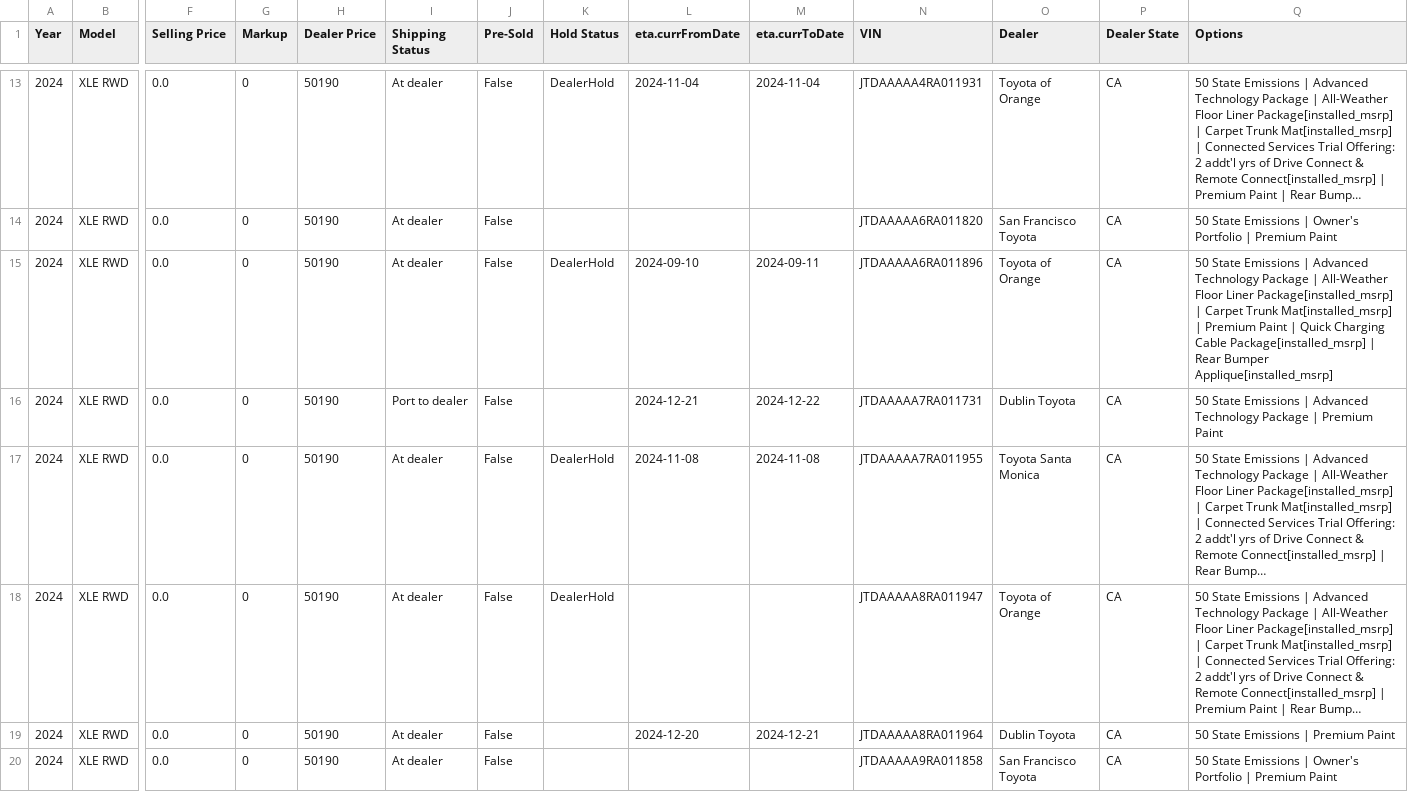
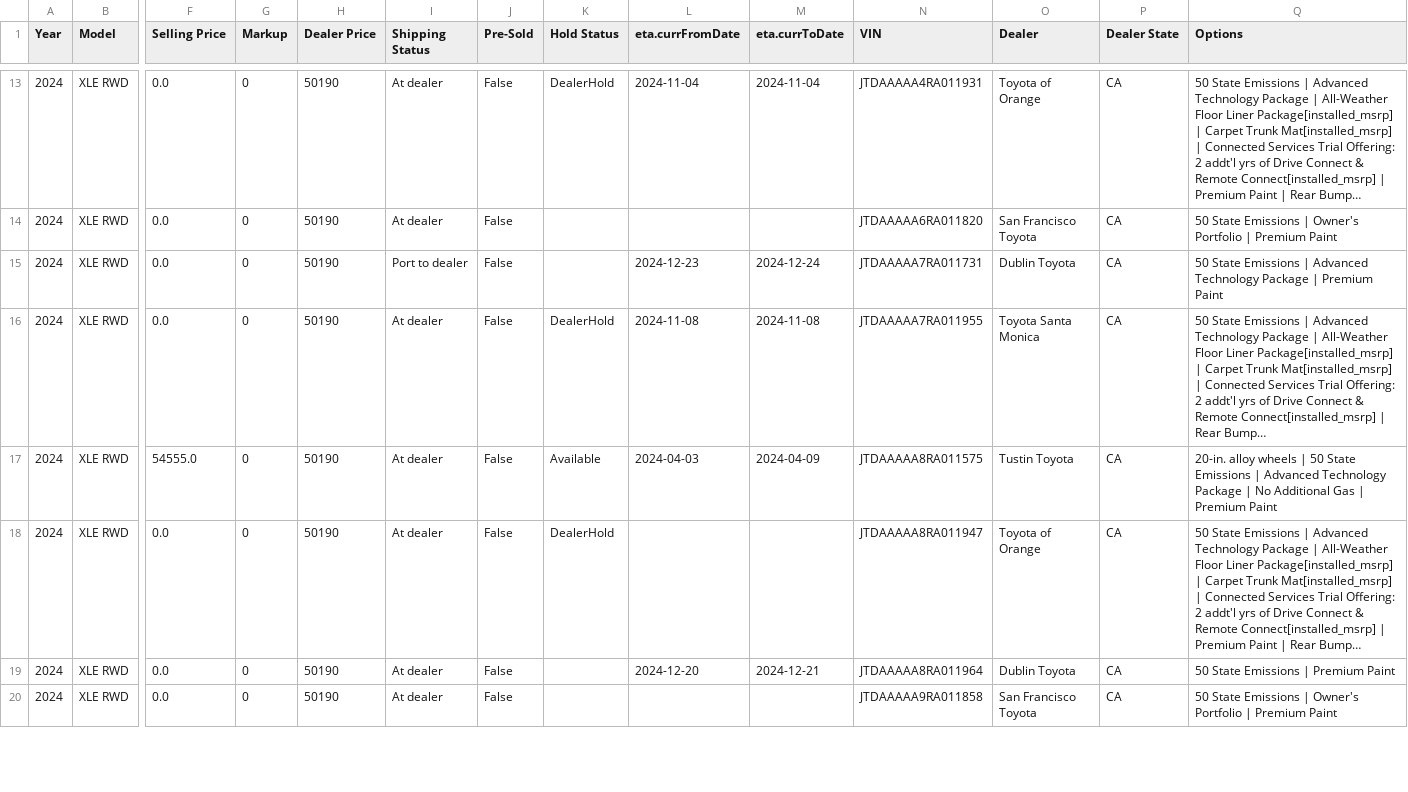
Before and after one commit to scoooot/yotagrabber, a CSV file: output/mirai.csv, drawn as a sheet; only a part is shown, gaps mark what is left out; long unchanged cells end in …; removed rows and columns are numbered as before the commit, all else as after; rows hold the shown columns only; the diff covers the shown part only; the diff names each change by its address in the sheet, - before the commit and + after, or states it on an @@ line.

```diff
--- a/output/mirai.csv
+++ b/output/mirai.csv
-row 15: 2024 | XLE RWD | 0.0 | 0 | 50190 | At dealer | False | DealerHold | 2024-09-10 | 2024-09-11 | JTDAAAAA6RA011896 | Toyota of Orange | CA | 50 State Emissions | Advanced Technology Package | All-Weather Floor Liner Package[installed_msrp] | Carpet Trunk Mat[installed_msrp] | Premium Paint | Quick Charging Cable Package[installed_msrp] | Rear Bumper Applique[installed_msrp]
-L15 (eta.currFromDate): 2024-12-21
+L15 (eta.currFromDate): 2024-12-23
-M15 (eta.currToDate): 2024-12-22
+M15 (eta.currToDate): 2024-12-24
+row 17: 2024 | XLE RWD | 54555.0 | 0 | 50190 | At dealer | False | Available | 2024-04-03 | 2024-04-09 | JTDAAAAA8RA011575 | Tustin Toyota | CA | 20-in. alloy wheels | 50 State Emissions | Advanced Technology Package | No Additional Gas | Premium Paint
```
Also changed, not shown: 1 added row, 1 removed row and 3 edited cells elsewhere in this file, output/4runner.csv, output/86.csv, 54 other files.
